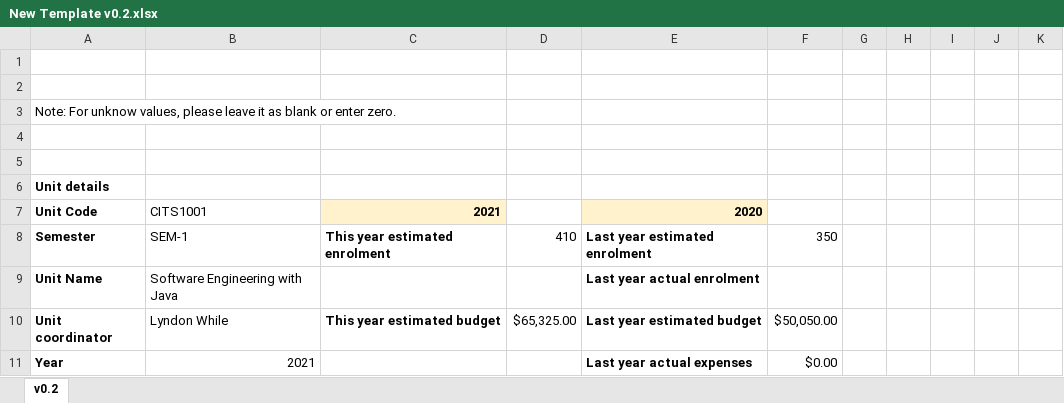
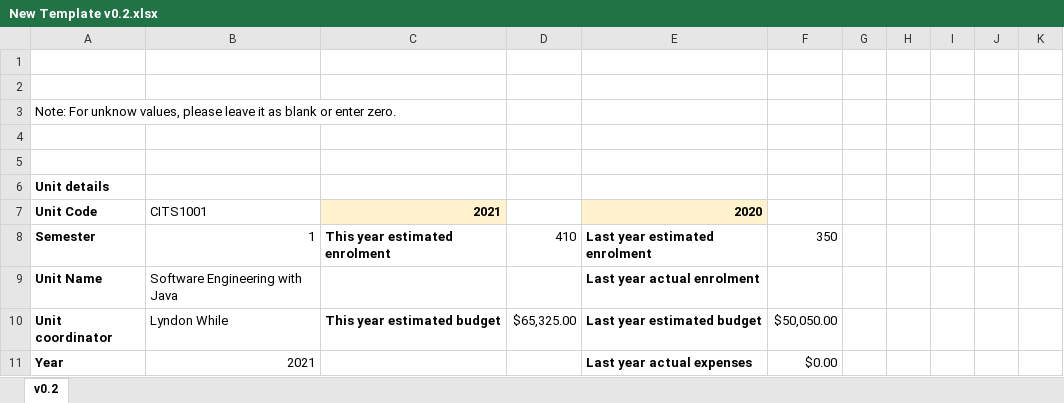
Before and after one commit to WentworthJin/Unit_Budget_Planner, an Excel workbook: Unit_Budget/Python_File/New Template v0.2.xlsx, sheet v0.2, drawn as a sheet; only a part is shown; values as stored, in another font and other column widths than the file's, no borders; the diff names each change by its address in the sheet, - before the commit and + after, or states it on an @@ line.

Commit message:
solving templates problem

```diff
--- a/Unit_Budget/Python_File/New Template v0.2.xlsx (sheet v0.2)
+++ b/Unit_Budget/Python_File/New Template v0.2.xlsx (sheet v0.2)
-B8: SEM-1
+B8: 1
```
Also changed, not shown: 3 other files.
